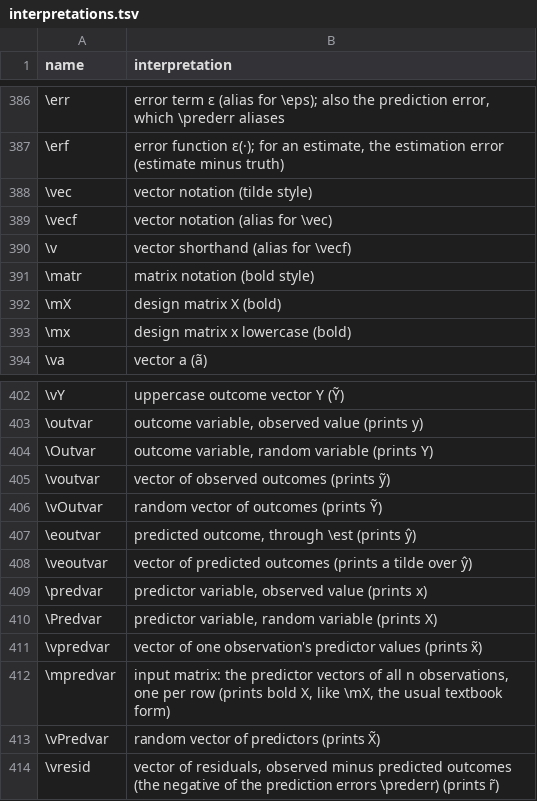
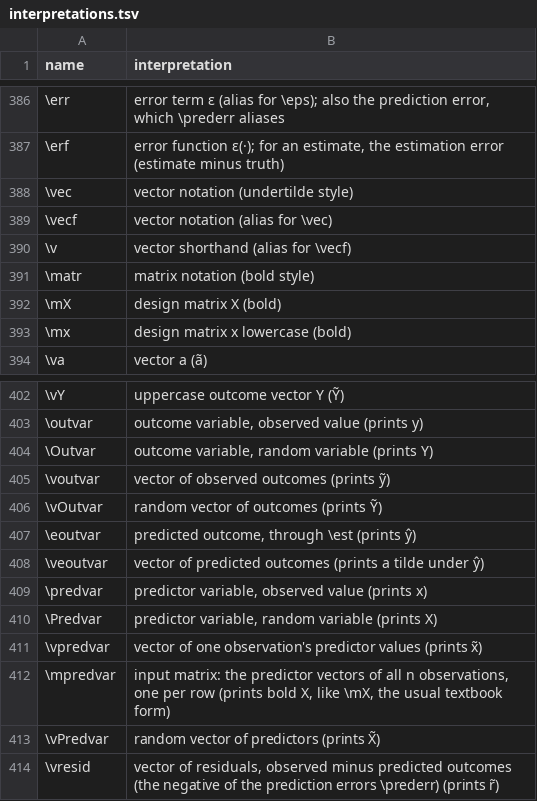
Before and after one commit to Morrison-Lab/macros, a TSV file: interpretations.tsv, drawn as a sheet; only a part is shown, gaps mark what is left out.

```diff
--- a/interpretations.tsv
+++ b/interpretations.tsv
@@ -387,3 +387,3 @@ name	interpretation
 \erf	error function ε(·); for an estimate, the estimation error (estimate minus truth)
-\vec	vector notation (tilde style)
+\vec	vector notation (undertilde style)
 \vecf	vector notation (alias for \vec)
@@ -407,3 +407,3 @@ name	interpretation
 \eoutvar	predicted outcome, through \est (prints ŷ)
-\veoutvar	vector of predicted outcomes (prints a tilde over ŷ)
+\veoutvar	vector of predicted outcomes (prints a tilde under ŷ)
 \predvar	predictor variable, observed value (prints x)
```
Also changed, not shown: 3 other files.
